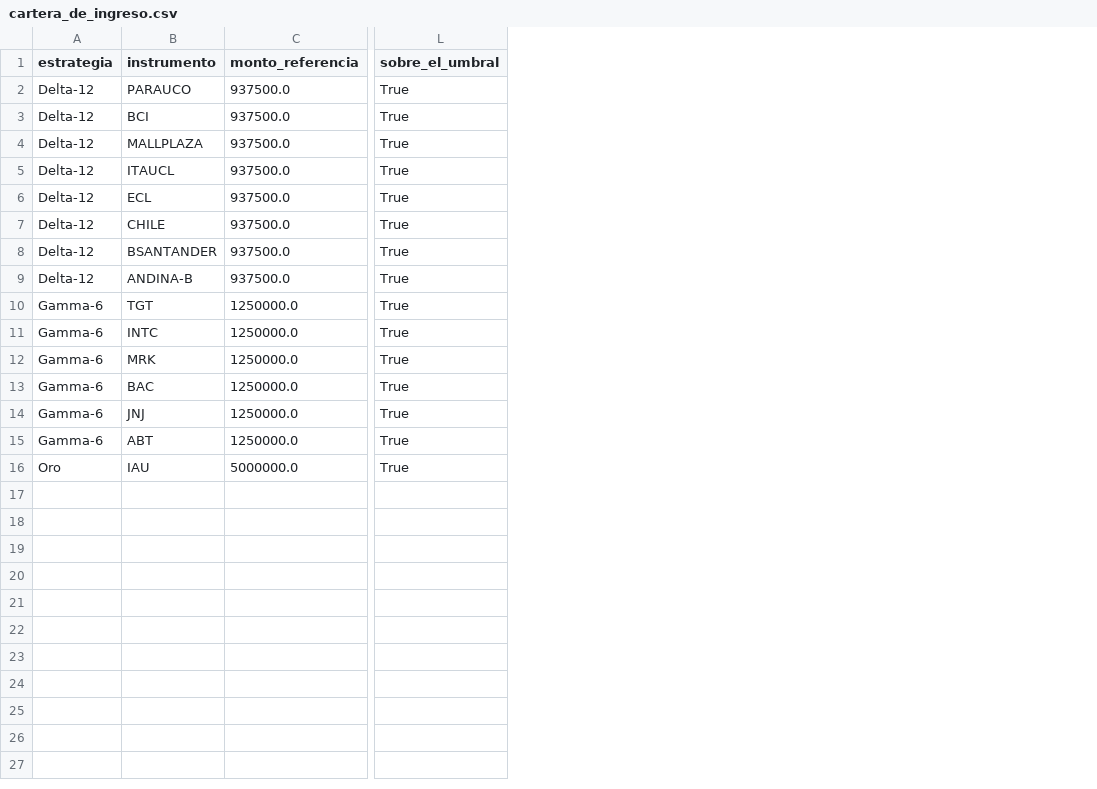
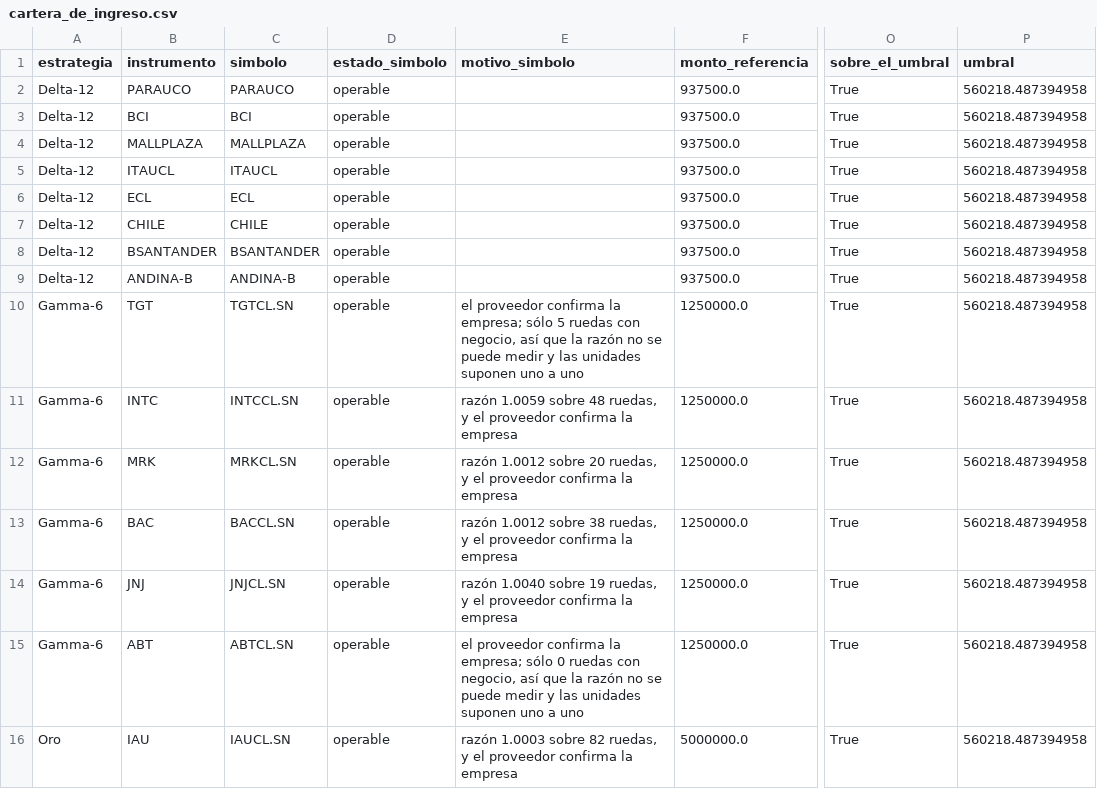
Before and after one commit to rodrigoaguirrediaz6644/alphadata-beta, a CSV file: data/cartera_de_ingreso.csv, drawn as a sheet; only a part is shown, gaps mark what is left out; the diff names each change by its address in the sheet, - before the commit and + after, or states it on an @@ line.

```diff
--- a/data/cartera_de_ingreso.csv
+++ b/data/cartera_de_ingreso.csv
+column C (simbolo), rows 2-16: PARAUCO | BCI | MALLPLAZA | ITAUCL | ECL | CHILE | BSANTANDER | ANDINA-B | TGTCL.SN | INTCCL.SN | MRKCL.SN | BACCL.SN | JNJCL.SN | ABTCL.SN | IAUCL.SN
+column D (estado_simbolo), rows 2-16: all operable
+column E (motivo_simbolo), rows 10-16: el proveedor confirma la empresa; sólo 5 ruedas con negocio, así que la razón no se puede medir y las unidades suponen uno a uno | razón 1.0059 sobre 48 ruedas, y el proveedor confirma la empresa | razón 1.0012 sobre 20 ruedas, y el proveedor confirma la empresa | razón 1.0012 sobre 38 ruedas, y el proveedor confirma la empresa | razón 1.0040 sobre 19 ruedas, y el proveedor confirma la empresa | el proveedor confirma la empresa; sólo 0 ruedas con negocio, así que la razón no se puede medir y las unidades suponen uno a uno | razón 1.0003 sobre 82 ruedas, y el proveedor confirma la empresa
+column P (umbral), rows 2-16: all 560218.487394958
```
Also changed, not shown: 6 other files.
